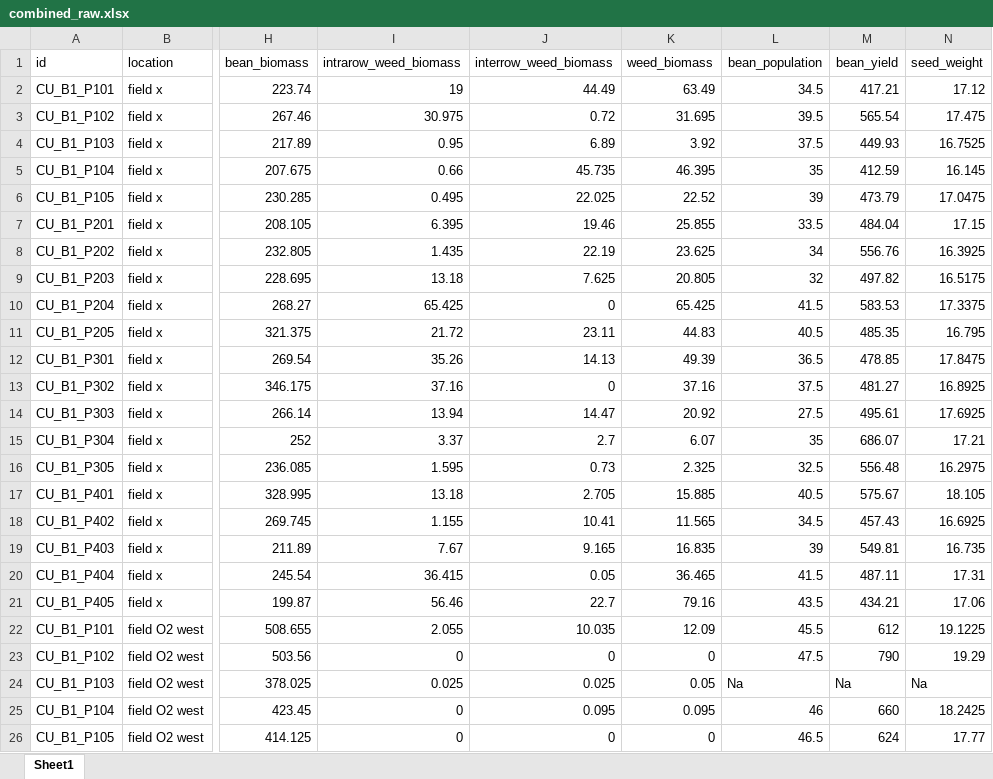
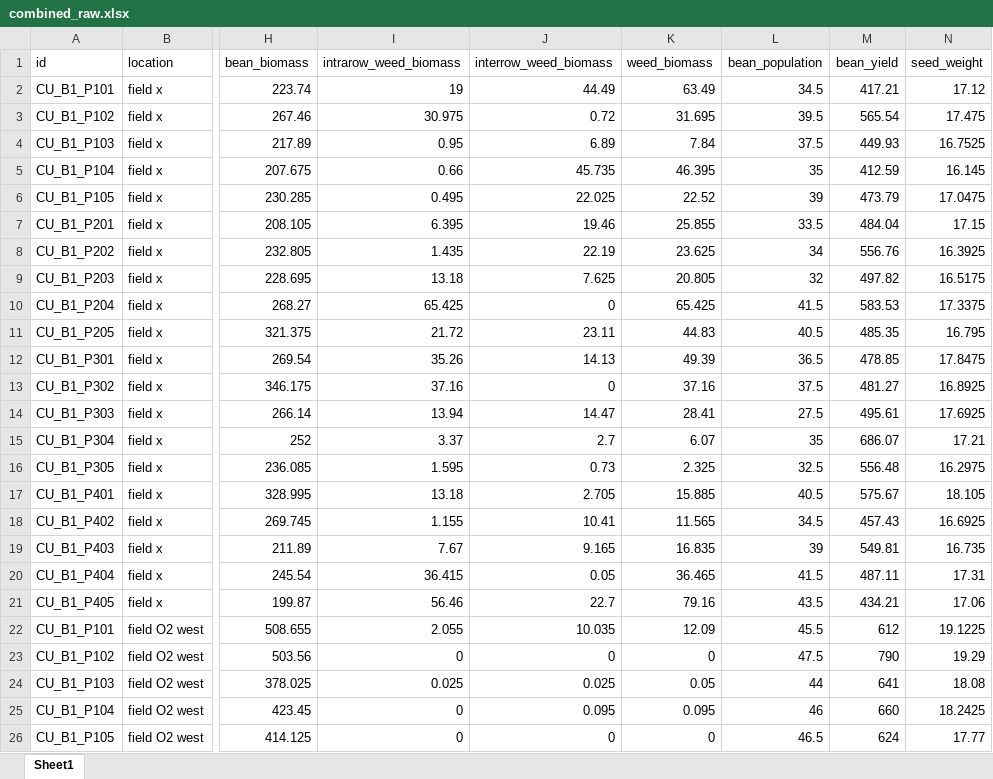
Before and after one commit to ericyoungerman/Mowtivation, an Excel workbook: raw-data/All Treatments/combined_raw.xlsx, sheet Sheet1, drawn as a sheet; only a part is shown, gaps mark what is left out; values as stored, in another font and other column widths than the file's, no borders; the diff names each change by its address in the sheet, - before the commit and + after, or states it on an @@ line.

```diff
--- a/raw-data/All Treatments/combined_raw.xlsx (sheet Sheet1)
+++ b/raw-data/All Treatments/combined_raw.xlsx (sheet Sheet1)
-K4 (weed_biomass): 3.92
+K4 (weed_biomass): 7.84
-K14 (weed_biomass): 20.92
+K14 (weed_biomass): 28.41
-L24 (bean_population): Na
+L24 (bean_population): 44
-M24 (bean_yield): Na
+M24 (bean_yield): 641
-N24 (seed_weight): Na
+N24 (seed_weight): 18.08
```
Also changed, not shown: 11 other files.
